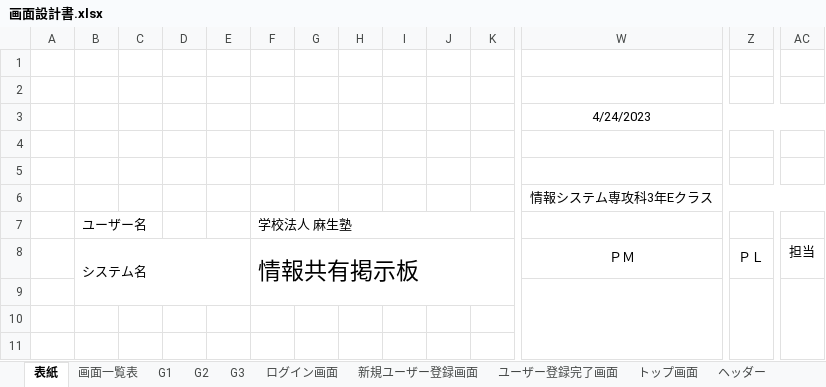
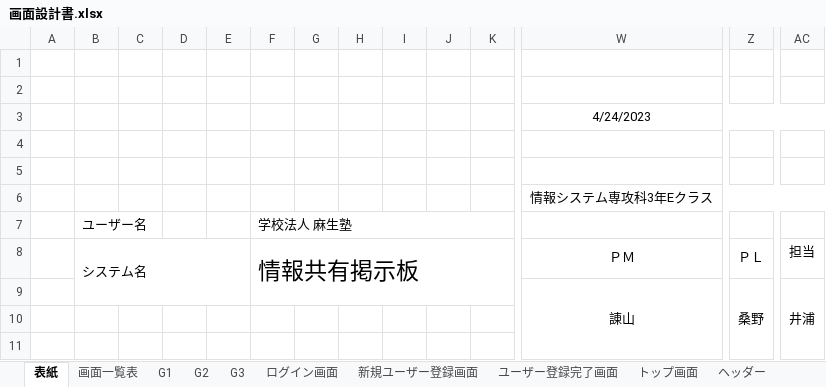
Before and after one commit to Kyospla/abcc_system_sd3e_grpA, an Excel workbook: 02_画面設計書・モックアップ/画面設計書.xlsx, sheet 表紙, drawn as a sheet; only a part is shown, gaps mark what is left out; values as stored, in another font and other column widths than the file's, no borders; rows hold the shown columns only; the diff names each change by its address in the sheet, - before the commit and + after, or states it on an @@ line.

```diff
--- a/02_画面設計書・モックアップ/画面設計書.xlsx (sheet 表紙)
+++ b/02_画面設計書・モックアップ/画面設計書.xlsx (sheet 表紙)
-row 9: (empty)
+row 9:  |  |  |  |  |  |  |  |  |  |  | 諌山 | 桑野 | 井浦
```
Also changed, not shown: sheet 画面一覧表, sheet パスワード確認画面, sheet パスワード変更画面, charts or pictures, 1 other file.
